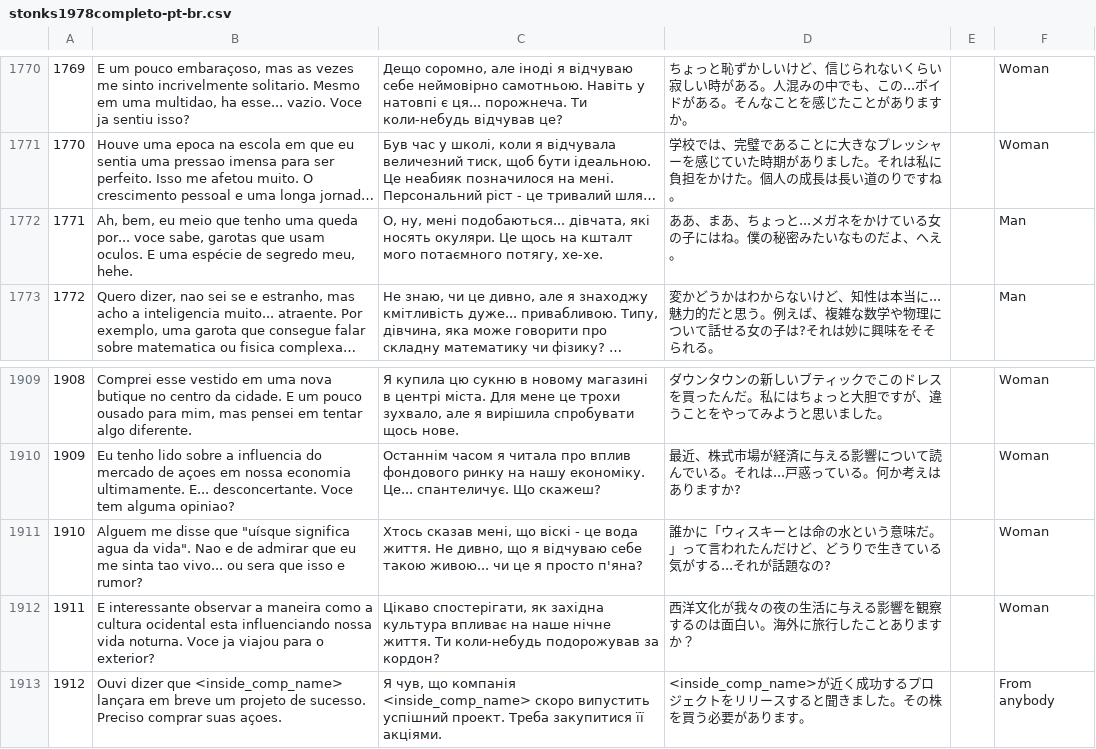
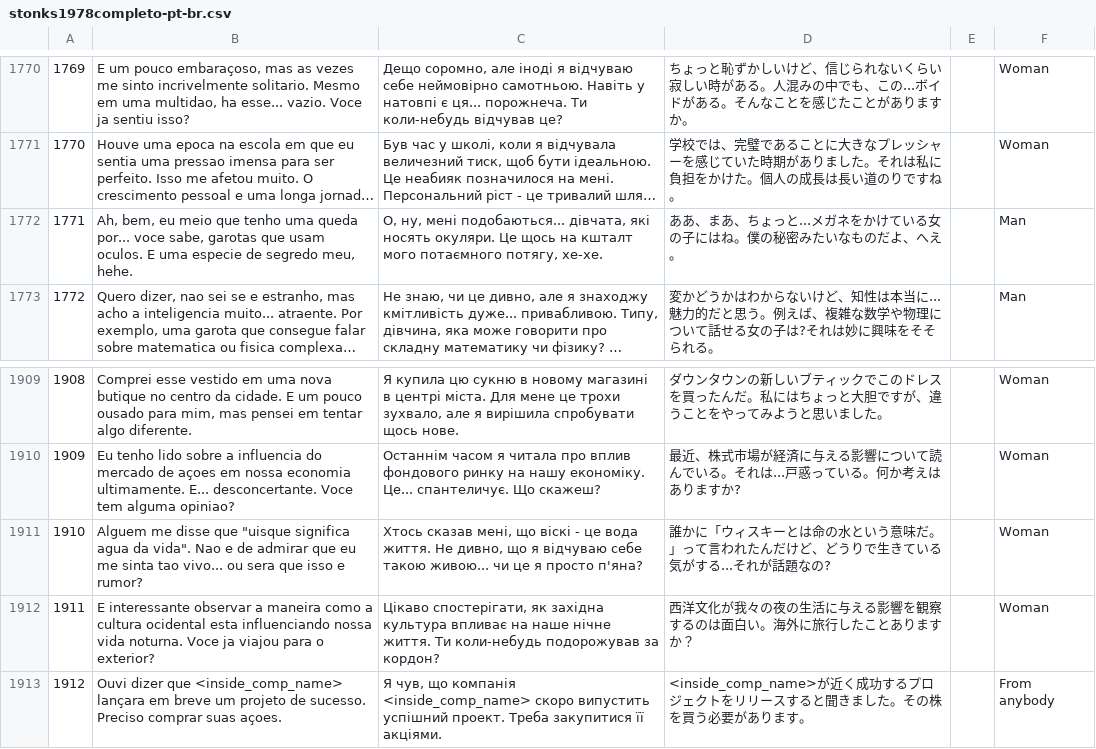
Before and after one commit to apenasumaconta/stonks9800traducao, a CSV file: stonks1978completo-pt-br.csv, drawn as a sheet; only a part is shown, gaps mark what is left out; long unchanged cells end in …; the diff covers the shown part only; the diff names each change by its address in the sheet, - before the commit and + after, or states it on an @@ line.

```diff
--- a/stonks1978completo-pt-br.csv
+++ b/stonks1978completo-pt-br.csv
-B1772: …E uma espécie de segredo…
+B1772: …E uma especie de segredo…
-B1911: …disse que "uísque significa agua…
+B1911: …disse que "uisque significa agua…
```
Also changed, not shown: 6 edited cells elsewhere in this file.
